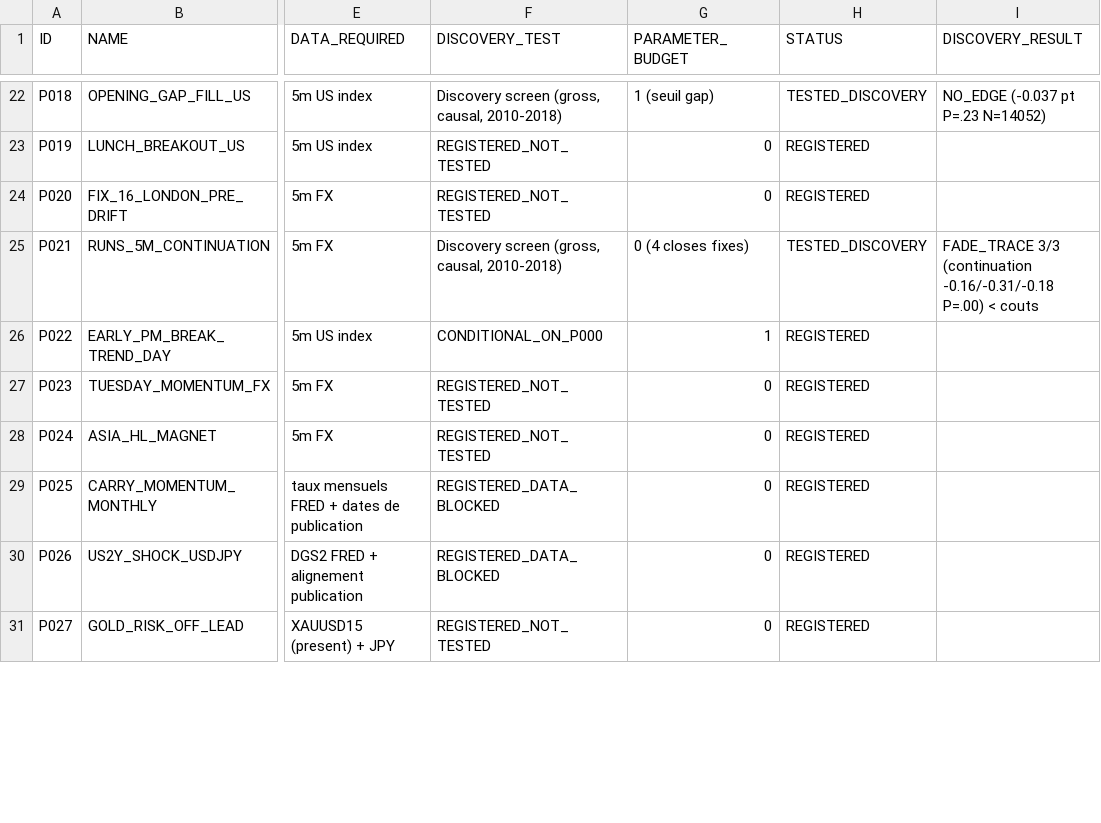
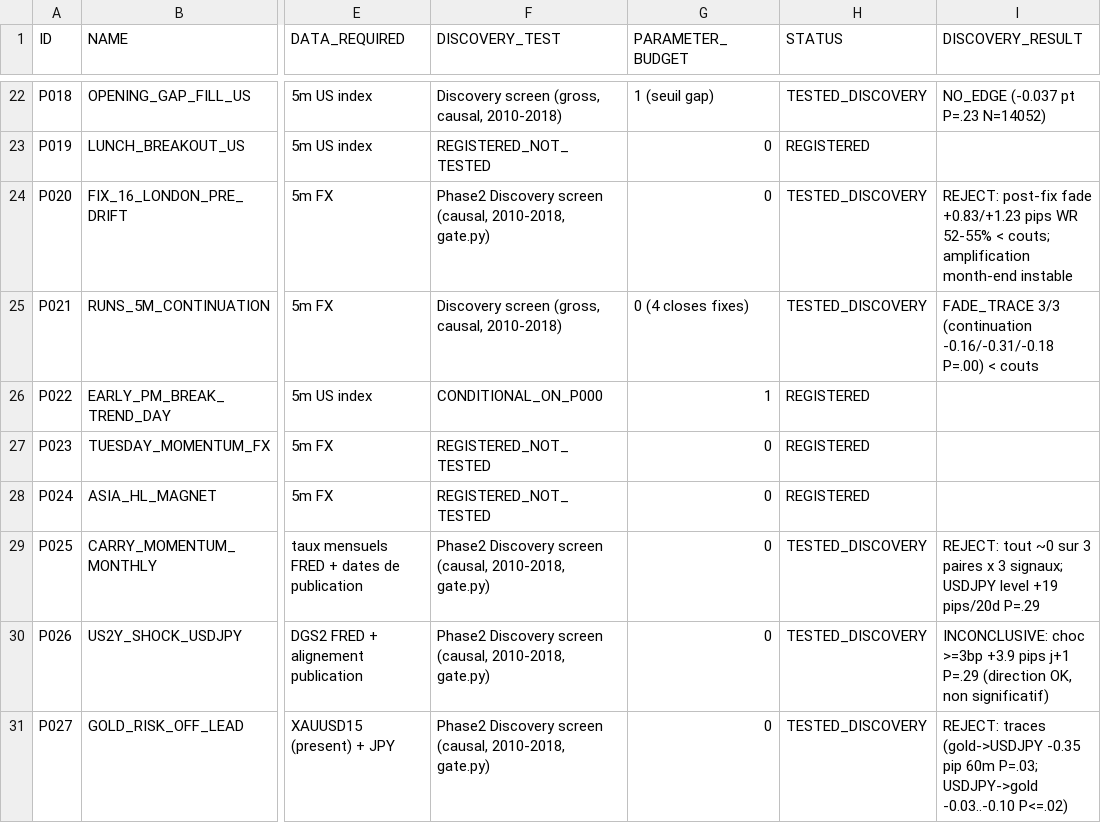
Before and after one commit to fredco30/botTrading, a CSV file: research/phenomena_discovery_v1/hypothesis_ledger.csv, drawn as a sheet; only a part is shown, gaps mark what is left out; the diff covers the shown part only; the diff names each change by its address in the sheet, - before the commit and + after, or states it on an @@ line.

Commit message:
Audit fix + Phase 2 causal phenomena (Discovery only, gate-locked)
Audit fixes:
- P028/P029: instrument pip size (USDJPY=0.01, was /0.0001 for all);
  strict Discovery window (execution AND future bar inside); entry_ts = real
  execution bar. P029 USDJPY was a x100 scale error: -76.6 -> -0.77 pips.
- P029 premature validation acknowledged: V1/V2 marked
  INVALID_FOR_FRESH_VALIDATION (contaminated), NOT recomputed.
- P000 reclassified: P000_ORIGINAL (US stocks, INCONCLUSIVE_DATA_BLOCKED)
  vs P000_PROXY_SP500_CFD (NO_ROBUST_EDGE_FOUND); results preserved.
- simulate_strategy: trim guard (never worse than fill) + per-day running
  extreme shift (first bar of day no longer inherits previous day).
- Phase 1 verdict narrowed to NO_ROBUST_PHENOMENON_FOUND_AMONG_TESTED_SUBSET.

Phase 2 (10 families, Discovery only, central validation gate):
- New data: EURGBP/EURJPY/GBPJPY/XAUUSD 5m Dukascopy; FRED DGS2/DFEDTARU/
  ECBDFR/BOERUKM; BoJ decision steps; official FOMC calendar with parsed
  release timestamps (131 decisions, 91 exact times).
- Results: P013 month-end USDJPY closest miss (+6.8 pips, 7/9y, p=0.138);
  P034 compression->vol expansion SECOND_ORDER_CANDIDATE (1.09-1.29x);
  P010/P020/P027/P006 sub-cost traces; P025/P004 reject; P026/P032
  inconclusive (underpowered). 0 candidates pass Discovery gate -> 0 V1.
- 8 new synthetic tests (pip parity, boundary, entry_ts, trim gap, day
  reset, follower lag, DST mismatch, gate lock). 87 tests green.

```diff
--- a/research/phenomena_discovery_v1/hypothesis_ledger.csv
+++ b/research/phenomena_discovery_v1/hypothesis_ledger.csv
-F24 (DISCOVERY_TEST): REGISTERED_NOT_TESTED
+F24 (DISCOVERY_TEST): Phase2 Discovery screen (causal, 2010-2018, gate.py)
-H24 (STATUS): REGISTERED
+H24 (STATUS): TESTED_DISCOVERY
-I24 (DISCOVERY_RESULT): (empty)
+I24 (DISCOVERY_RESULT): REJECT: post-fix fade +0.83/+1.23 pips WR 52-55% < couts; amplification month-end instable
-F29:F30 (DISCOVERY_TEST): REGISTERED_DATA_BLOCKED
+F29:F30 (DISCOVERY_TEST): Phase2 Discovery screen (causal, 2010-2018, gate.py)
-H29:H31 (STATUS): REGISTERED
+H29:H31 (STATUS): TESTED_DISCOVERY
-I29 (DISCOVERY_RESULT): (empty)
+I29 (DISCOVERY_RESULT): REJECT: tout ~0 sur 3 paires x 3 signaux; USDJPY level +19 pips/20d P=.29
-I30 (DISCOVERY_RESULT): (empty)
+I30 (DISCOVERY_RESULT): INCONCLUSIVE: choc >=3bp +3.9 pips j+1 P=.29 (direction OK, non significatif)
-F31 (DISCOVERY_TEST): REGISTERED_NOT_TESTED
+F31 (DISCOVERY_TEST): Phase2 Discovery screen (causal, 2010-2018, gate.py)
-I31 (DISCOVERY_RESULT): (empty)
+I31 (DISCOVERY_RESULT): REJECT: traces (gold->USDJPY -0.35 pip 60m P=.03; USDJPY->gold -0.03..-0.10 P<=.02)
```
Also changed, not shown: 21 edited cells elsewhere in this file, 24 other files.
